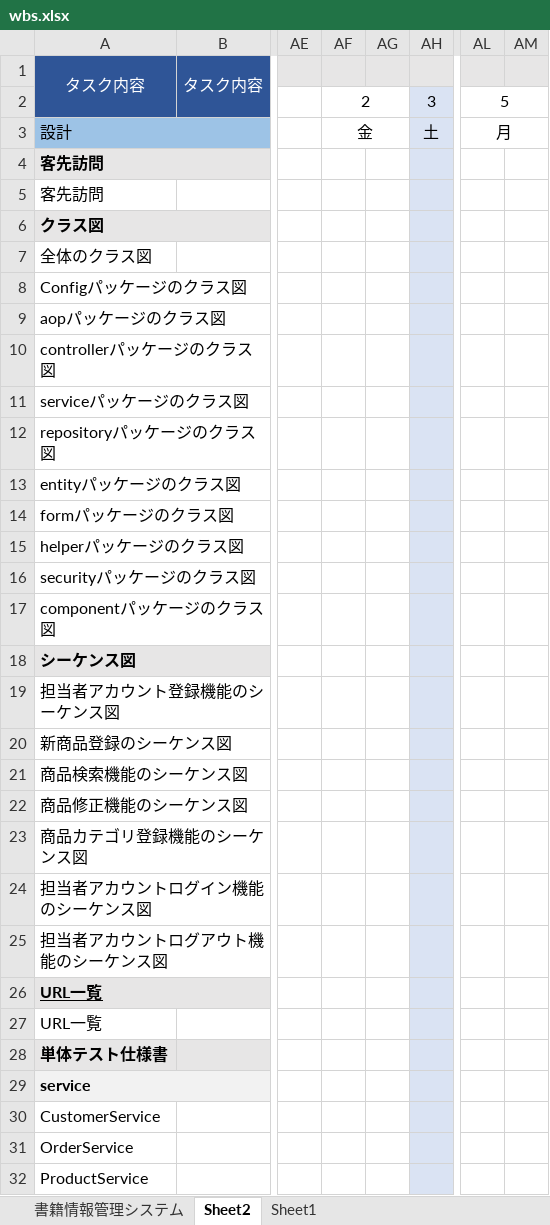
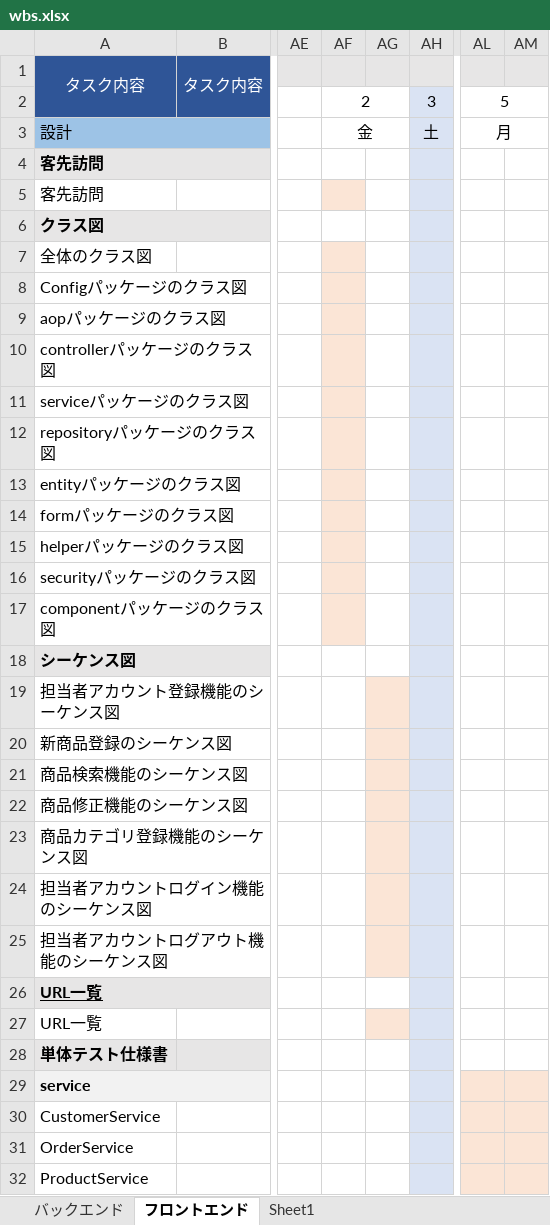
Before and after one commit to kanavii3333/ec-b, an Excel workbook: plan/wbs/wbs.xlsx, sheet フロントエンド, drawn as a sheet; only a part is shown, gaps mark what is left out; values as stored, in another font and other column widths than the file's, no borders; the diff covers the shown part only; the diff names each change by its address in the sheet, - before the commit and + after, or states it on an @@ line.

```diff
--- a/plan/wbs/wbs.xlsx (sheet フロントエンド)
+++ b/plan/wbs/wbs.xlsx (sheet フロントエンド)
-sheet tab: 書籍情報管理システム
+sheet tab: バックエンド
-sheet tab: Sheet2
+sheet tab: フロントエンド
-AF5 fill: none
+AF5 fill: #FBE5D6
-AF7:AF17 fill: none
+AF7:AF17 fill: #FBE5D6
-AG19:AG25 fill: none
+AG19:AG25 fill: #FBE5D6
-AG27 fill: none
+AG27 fill: #FBE5D6
-AL29:AM32 fill: none
+AL29:AM32 fill: #FBE5D6
```
Also changed, not shown: cell formats elsewhere in this sheet, sheet バックエンド, charts or pictures, 2 other files.
